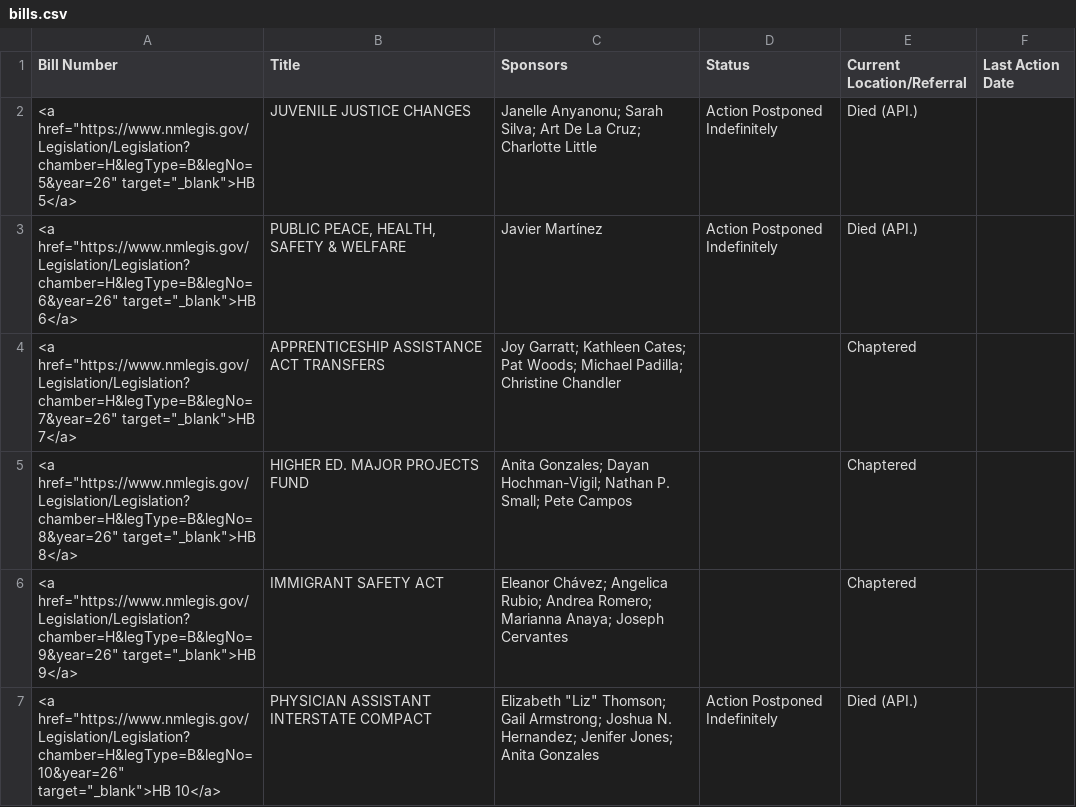
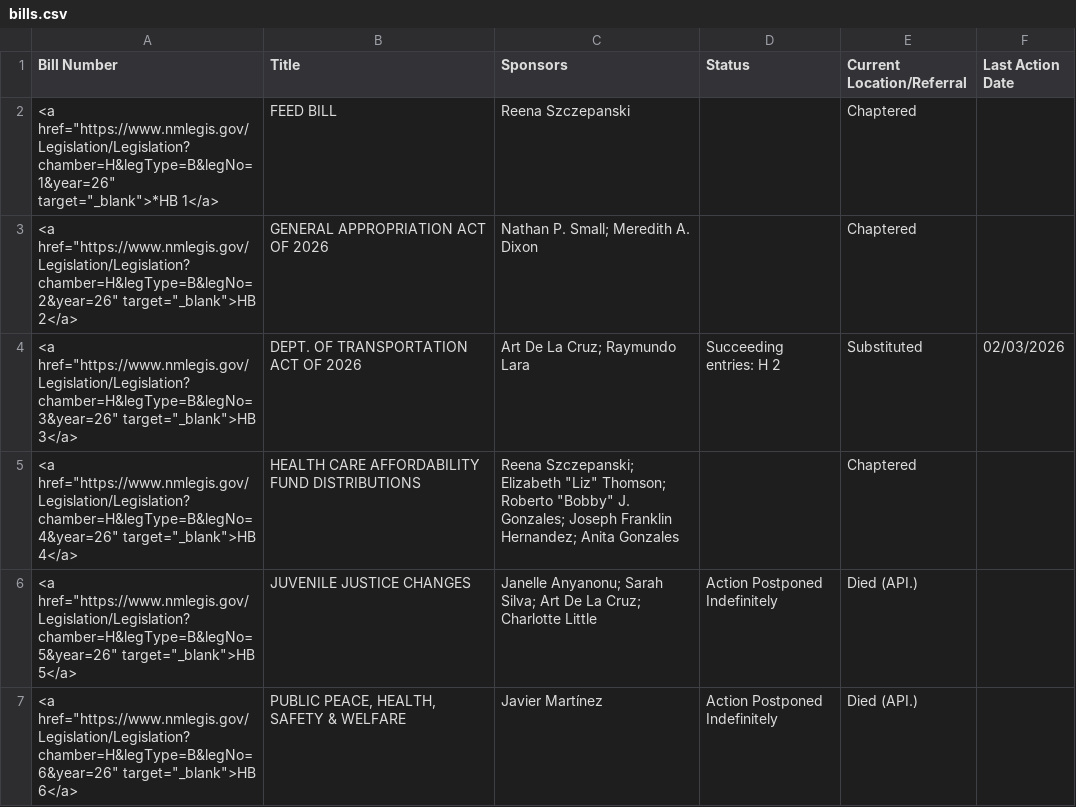
Before and after one commit to PatrickLohmann/2026Legislaturebilltracker2, a CSV file: bills.csv, drawn as a sheet; only a part is shown; the shorter side is filled out with more unchanged rows; the diff names each change by its address in the sheet, - before the commit and + after, or states it on an @@ line.

```diff
--- a/bills.csv
+++ b/bills.csv
+row 2: <a href="https://www.nmlegis.gov/Legislation/Legislation?chamber=H&legType=B&legNo=1&year=26" target="_blank">*HB 1</a> | FEED BILL | Reena Szczepanski |  | Chaptered
+row 3: <a href="https://www.nmlegis.gov/Legislation/Legislation?chamber=H&legType=B&legNo=2&year=26" target="_blank">HB 2</a> | GENERAL APPROPRIATION ACT OF 2026 | Nathan P. Small; Meredith A. Dixon |  | Chaptered
+row 4: <a href="https://www.nmlegis.gov/Legislation/Legislation?chamber=H&legType=B&legNo=3&year=26" target="_blank">HB 3</a> | DEPT. OF TRANSPORTATION ACT OF 2026 | Art De La Cruz; Raymundo Lara | Succeeding entries: H 2 | Substituted | 02/03/2026
+row 5: <a href="https://www.nmlegis.gov/Legislation/Legislation?chamber=H&legType=B&legNo=4&year=26" target="_blank">HB 4</a> | HEALTH CARE AFFORDABILITY FUND DISTRIBUTIONS | Reena Szczepanski; Elizabeth "Liz" Thomson; Roberto "Bobby" J. Gonzales; Joseph Franklin Hernandez; Anita Gonzales |  | Chaptered
```
